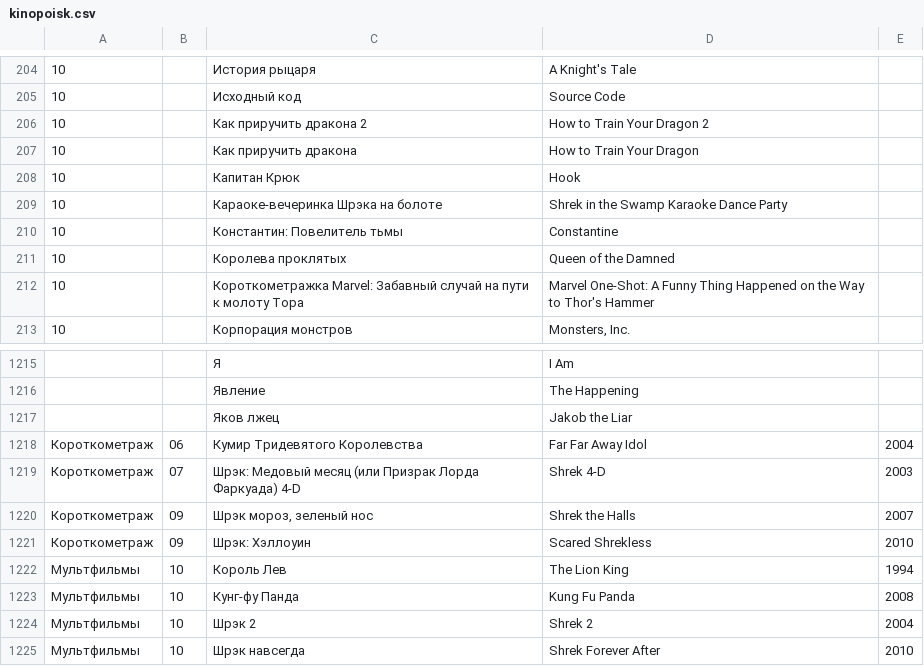
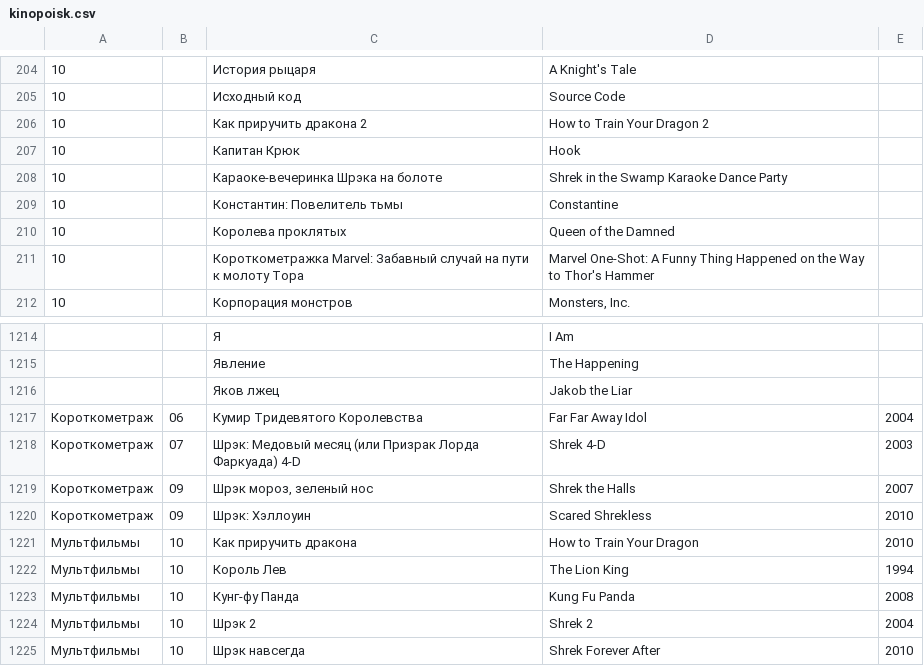
Before and after one commit to AnnaBurova/1--library, a CSV file: likes/kinopoisk.csv, drawn as a sheet; only a part is shown, gaps mark what is left out.

Commit message:
Update kinopoisk.csv

```diff
--- a/likes/kinopoisk.csv
+++ b/likes/kinopoisk.csv
@@ -206,3 +206,2 @@
 10;;Как приручить дракона 2;How to Train Your Dragon 2
-10;;Как приручить дракона;How to Train Your Dragon
 10;;Капитан Крюк;Hook
@@ -1221,2 +1220,3 @@
 Короткометраж;09;Шрэк: Хэллоуин;Scared Shrekless;2010
+Мультфильмы;10;Как приручить дракона;How to Train Your Dragon;2010
 Мультфильмы;10;Король Лев;The Lion King;1994
```
